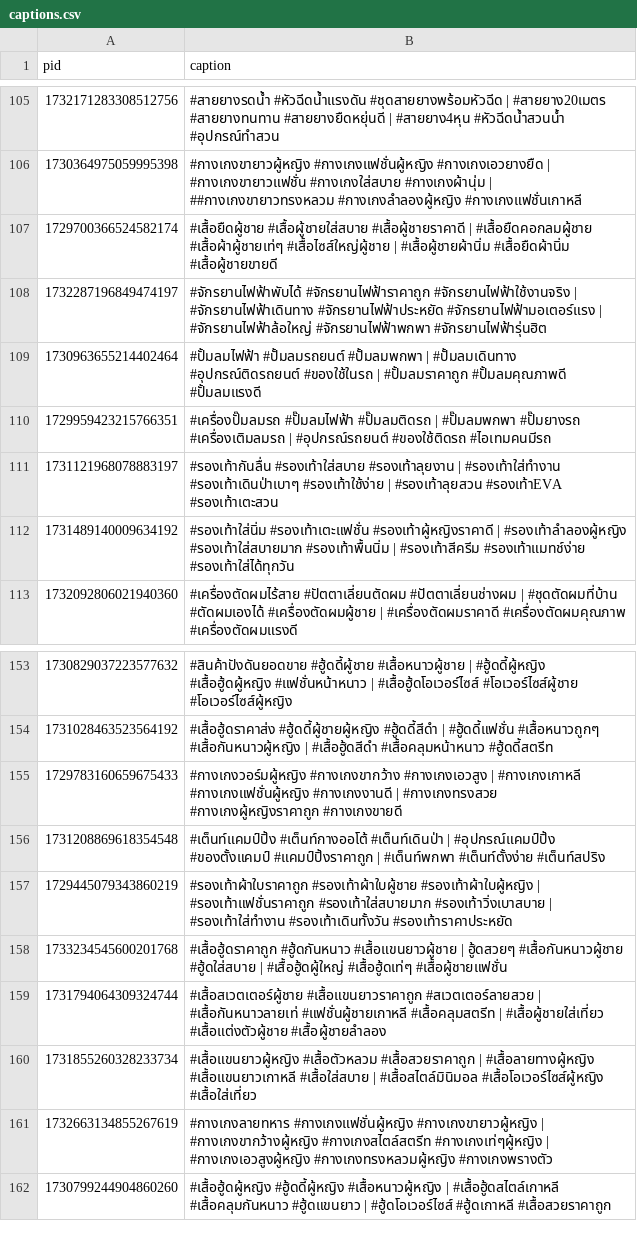
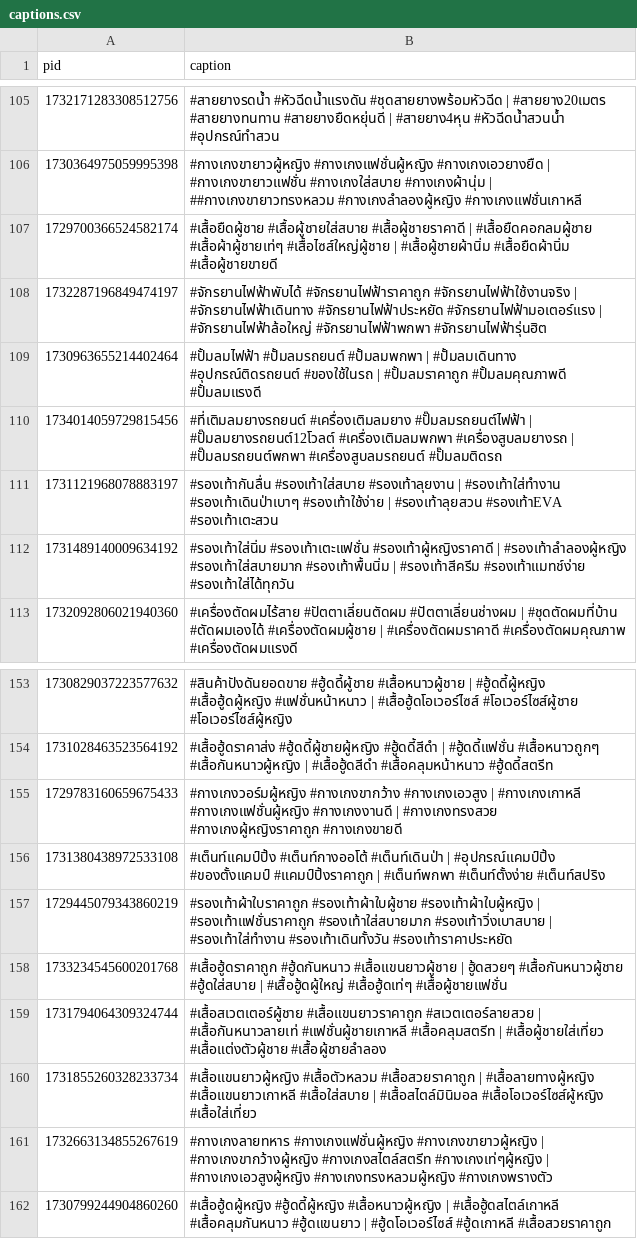
Before and after one commit to ohmwarareok/tiktok-captions, a CSV file: captions.csv, drawn as a sheet; only a part is shown, gaps mark what is left out.

Commit message:
Update captions.csv

```diff
--- a/captions.csv
+++ b/captions.csv
@@ -109,3 +109,3 @@ pid,caption
 1730963655214402464,#ปั้มลมไฟฟ้า #ปั้มลมรถยนต์ #ปั้มลมพกพา | #ปั้มลมเดินทาง #อุปกรณ์ติดรถยนต์ #ของใช้ในรถ | #ปั้มลมราคาถูก #ปั้มลมคุณภาพดี #ปั้มลมแรงดี
-1729959423215766351,#เครื่องปั๊มลมรถ #ปั๊มลมไฟฟ้า #ปั๊มลมติดรถ | #ปั๊มลมพกพา #ปั๊มยางรถ #เครื่องเติมลมรถ | #อุปกรณ์รถยนต์ #ของใช้ติดรถ #ไอเทมคนมีรถ
+1734014059729815456,#ที่เติมลมยางรถยนต์ #เครื่องเติมลมยาง #ปั๊มลมรถยนต์ไฟฟ้า | #ปั๊มลมยางรถยนต์12โวลต์ #เครื่องเติมลมพกพา #เครื่องสูบลมยางรถ | #ปั๊มลมรถยนต์พกพา #เครื่องสูบลมรถยนต์ #ปั๊มลมติดรถ
 1731121968078883197,#รองเท้ากันลื่น #รองเท้าใส่สบาย #รองเท้าลุยงาน | #รองเท้าใส่ทำงาน #รองเท้าเดินป่าเบาๆ #รองเท้าใช้ง่าย | #รองเท้าลุยสวน #รองเท้าEVA #รองเท้าเตะสวน
@@ -155,3 +155,3 @@ pid,caption
 1729783160659675433,#กางเกงวอร์มผู้หญิง #กางเกงขากว้าง #กางเกงเอวสูง | #กางเกงเกาหลี #กางเกงแฟชั่นผู้หญิง #กางเกงงานดี | #กางเกงทรงสวย #กางเกงผู้หญิงราคาถูก #กางเกงขายดี
-1731208869618354548,#เต็นท์แคมป์ปิ้ง #เต็นท์กางออโต้ #เต็นท์เดินป่า | #อุปกรณ์แคมป์ปิ้ง #ของตั้งแคมป์ #แคมป์ปิ้งราคาถูก | #เต็นท์พกพา #เต็นท์ตั้งง่าย #เต็นท์สปริง
+1731380438972533108,#เต็นท์แคมป์ปิ้ง #เต็นท์กางออโต้ #เต็นท์เดินป่า | #อุปกรณ์แคมป์ปิ้ง #ของตั้งแคมป์ #แคมป์ปิ้งราคาถูก | #เต็นท์พกพา #เต็นท์ตั้งง่าย #เต็นท์สปริง
 1729445079343860219,#รองเท้าผ้าใบราคาถูก #รองเท้าผ้าใบผู้ชาย #รองเท้าผ้าใบผู้หญิง | #รองเท้าแฟชั่นราคาถูก #รองเท้าใส่สบายมาก #รองเท้าวิ่งเบาสบาย | #รองเท้าใส่ทำงาน #รองเท้าเดินทั้งวัน #รองเท้าราคาประหยัด
```
